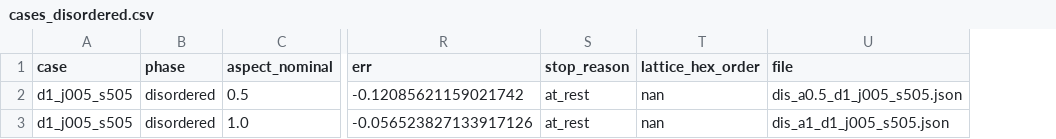
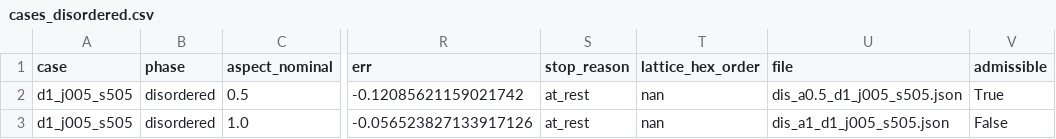
Before and after one commit to cxs503/TensorDEM, a CSV file: docs/artifacts/column_collapse_disordered_m20811/cases_disordered.csv, drawn as a sheet; only a part is shown, gaps mark what is left out; the diff names each change by its address in the sheet, - before the commit and + after, or states it on an @@ line.

```diff
--- a/docs/artifacts/column_collapse_disordered_m20811/cases_disordered.csv
+++ b/docs/artifacts/column_collapse_disordered_m20811/cases_disordered.csv
+column V (admissible), rows 2-3: True | False
```
Also changed, not shown: 7 other files.
